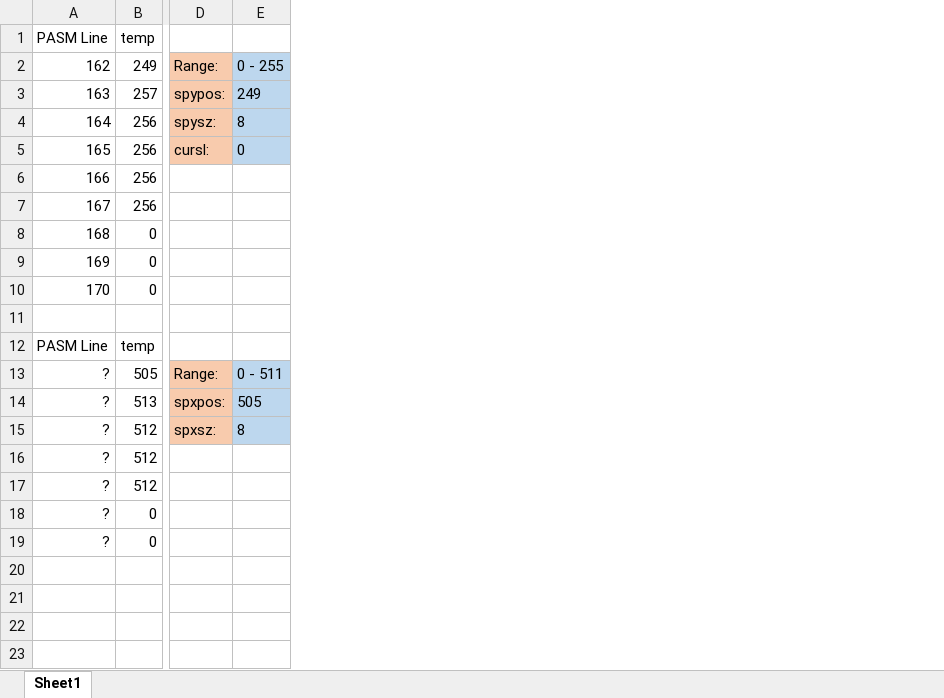
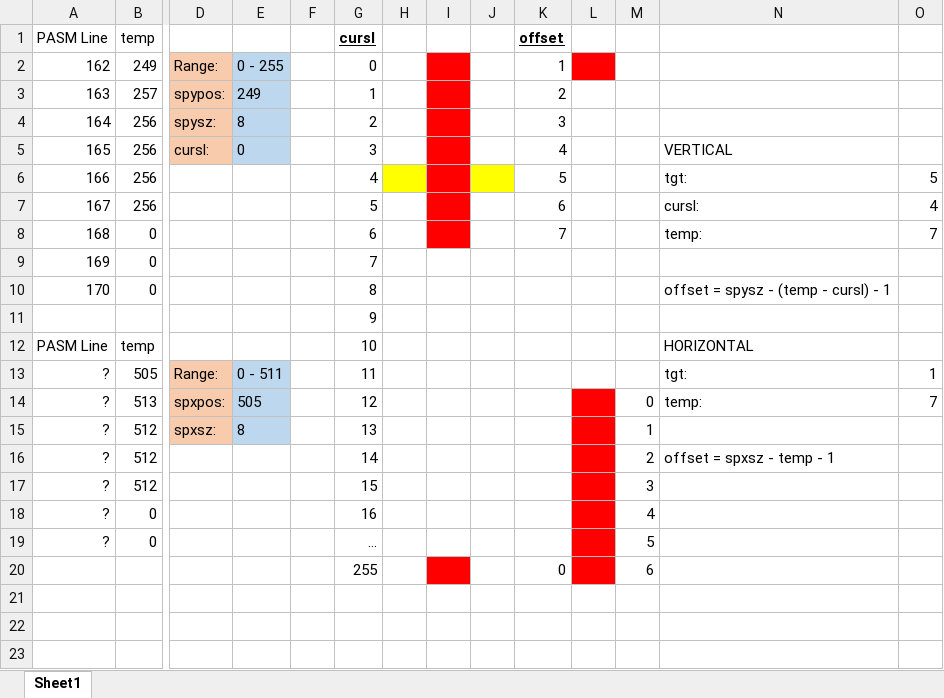
Before and after one commit to cspang1/jcap, an Excel workbook: Docs/Other/sprite_bounds_check.xlsx, sheet Sheet1, drawn as a sheet; only a part is shown, gaps mark what is left out; values as stored, in another font and other column widths than the file's, no borders; table styles not drawn; rows hold the shown columns only; the diff names each change by its address in the sheet, - before the commit and + after, or states it on an @@ line.

Commit message:
Added sprite palette offset calculation (needs verification)

```diff
--- a/Docs/Other/sprite_bounds_check.xlsx (sheet Sheet1)
+++ b/Docs/Other/sprite_bounds_check.xlsx (sheet Sheet1)
+column F, empty
+column G (cursl), rows 2-20: 0 | 1 | 2 | 3 | 4 | 5 | 6 | 7 | 8 | 9 | 10 | 11 | 12 | 13 | 14 | 15 | 16 | … | 255
+column H, empty
+column I, empty
+column J, empty
+column K (offset), rows 2-20: 1 | 2 | 3 | 4 | 5 | 6 | 7 |  |  |  |  |  |  |  |  |  |  |  | 0
+column L, empty
+column M, rows 14-20: 0 | 1 | 2 | 3 | 4 | 5 | 6
+column N, rows 5-16: VERTICAL | tgt: | cursl: | temp: |  | offset = spysz - (temp - cursl) - 1 |  | HORIZONTAL | tgt: | temp: |  | offset = spxsz - temp - 1
+column O, rows 6-14: 5 | 4 | 7 |  |  |  |  | 1 | 7
-row 20: (empty)
+row 20:  |  |  |  |  | 255 |  |  |  | 0 |  | 6
```
Also changed, not shown: 1 other file.
